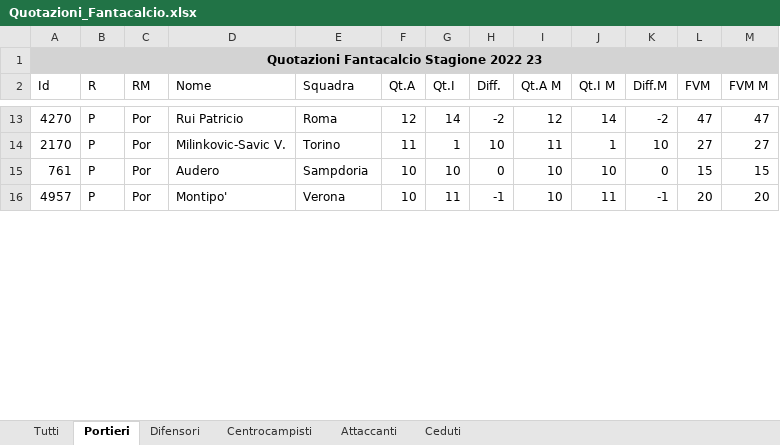
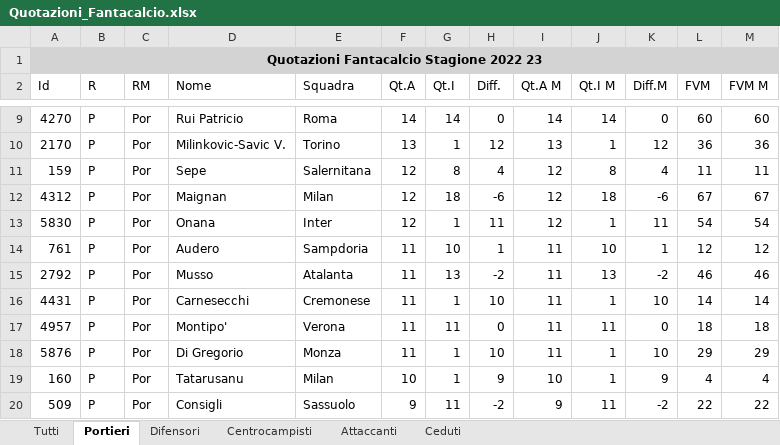
Before and after one commit to uPeppe/fantabeto, an Excel workbook: fantacalcio/Quotazioni_Fantacalcio.xlsx, sheet Portieri, drawn as a sheet; only a part is shown, gaps mark what is left out; values as stored, in another font and other column widths than the file's, no borders; addresses are those after the commit; the diff covers the shown part only; the diff names each change by its address in the sheet, - before the commit and + after, or states it on an @@ line.

```diff
--- a/fantacalcio/Quotazioni_Fantacalcio.xlsx (sheet Portieri)
+++ b/fantacalcio/Quotazioni_Fantacalcio.xlsx (sheet Portieri)
-F9 (Qt.A): 12
+F9 (Qt.A): 14
-H9 (Diff.): -2
+H9 (Diff.): 0
-I9 (Qt.A M): 12
+I9 (Qt.A M): 14
-K9 (Diff.M): -2
+K9 (Diff.M): 0
-L9 (FVM): 47
+L9 (FVM): 60
-M9 (FVM M): 47
+M9 (FVM M): 60
-F10 (Qt.A): 11
+F10 (Qt.A): 13
-H10 (Diff.): 10
+H10 (Diff.): 12
-I10 (Qt.A M): 11
+I10 (Qt.A M): 13
-K10 (Diff.M): 10
+K10 (Diff.M): 12
-L10 (FVM): 27
+L10 (FVM): 36
-M10 (FVM M): 27
+M10 (FVM M): 36
+row 11: 159 | P | Por | Sepe | Salernitana | 12 | 8 | 4 | 12 | 8 | 4 | 11 | 11
+row 12: 4312 | P | Por | Maignan | Milan | 12 | 18 | -6 | 12 | 18 | -6 | 67 | 67
+row 13: 5830 | P | Por | Onana | Inter | 12 | 1 | 11 | 12 | 1 | 11 | 54 | 54
-F14 (Qt.A): 10
+F14 (Qt.A): 11
-H14 (Diff.): 0
+H14 (Diff.): 1
-I14 (Qt.A M): 10
+I14 (Qt.A M): 11
-K14 (Diff.M): 0
+K14 (Diff.M): 1
-L14 (FVM): 15
+L14 (FVM): 12
-M14 (FVM M): 15
+M14 (FVM M): 12
+row 15: 2792 | P | Por | Musso | Atalanta | 11 | 13 | -2 | 11 | 13 | -2 | 46 | 46
+row 16: 4431 | P | Por | Carnesecchi | Cremonese | 11 | 1 | 10 | 11 | 1 | 10 | 14 | 14
-F17 (Qt.A): 10
+F17 (Qt.A): 11
-H17 (Diff.): -1
+H17 (Diff.): 0
-I17 (Qt.A M): 10
+I17 (Qt.A M): 11
-K17 (Diff.M): -1
+K17 (Diff.M): 0
-L17 (FVM): 20
+L17 (FVM): 18
-M17 (FVM M): 20
+M17 (FVM M): 18
+row 18: 5876 | P | Por | Di Gregorio | Monza | 11 | 1 | 10 | 11 | 1 | 10 | 29 | 29
+row 19: 160 | P | Por | Tatarusanu | Milan | 10 | 1 | 9 | 10 | 1 | 9 | 4 | 4
+row 20: 509 | P | Por | Consigli | Sassuolo | 9 | 11 | -2 | 9 | 11 | -2 | 22 | 22
```
Also changed, not shown: 11 added rows, 17 removed rows and 53 edited cells elsewhere in this sheet, sheet Tutti, sheet Centrocampisti, sheet Difensori, sheet Attaccanti, sheet Ceduti, fantacalcio/seriea_calendar.xlsx, mid_outputs/database_entries_gk.xlsx, 30 other files.
